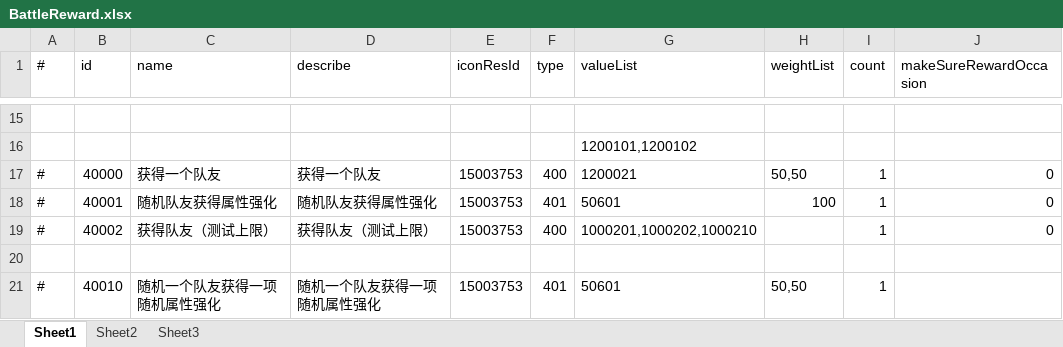
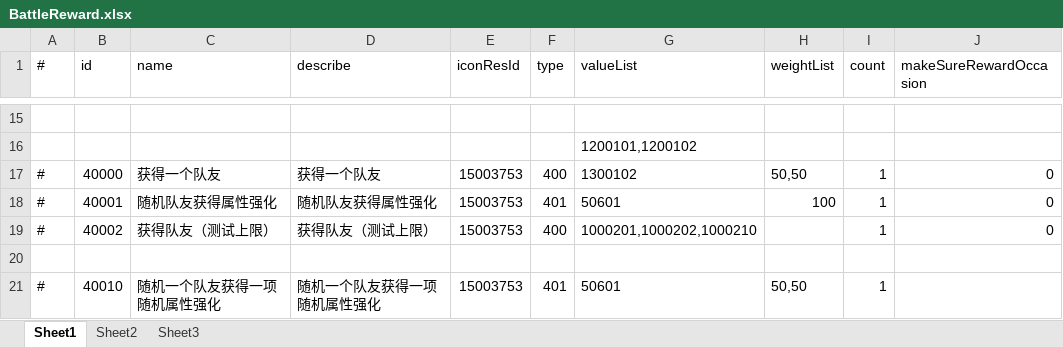
Before and after one commit to thanklzhang/001_GameFramework_Config, an Excel workbook: data_config/BattleReward.xlsx, sheet Sheet1, drawn as a sheet; only a part is shown, gaps mark what is left out; values as stored, in another font and other column widths than the file's, no borders; the diff names each change by its address in the sheet, - before the commit and + after, or states it on an @@ line.

```diff
--- a/data_config/BattleReward.xlsx (sheet Sheet1)
+++ b/data_config/BattleReward.xlsx (sheet Sheet1)
-G17 (valueList): 1200021
+G17 (valueList): 1300102
```
Also changed, not shown: data_config/AreaEffect.xlsx, data_config/BattleRewardPool.xlsx, 13 other files.
